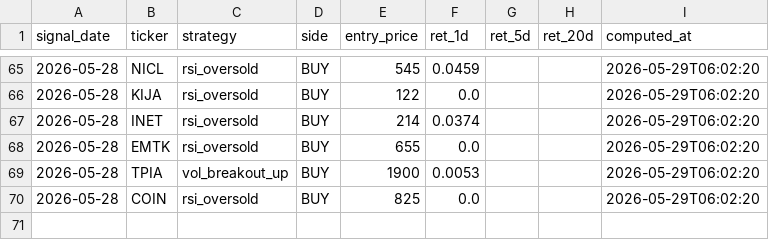
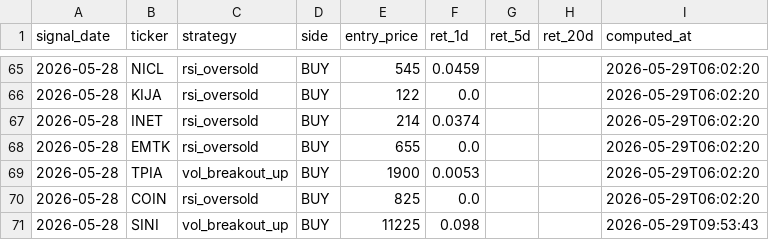
Before and after one commit to yazqe/idx-signals, a CSV file: outcomes.csv, drawn as a sheet; only a part is shown, gaps mark what is left out.

```diff
--- a/outcomes.csv
+++ b/outcomes.csv
@@ -70 +70,2 @@ signal_date,ticker,strategy,side,entry_price,ret_1d,ret_5d,ret_20d,computed_at
 2026-05-28,COIN,rsi_oversold,BUY,825,0.0,,,2026-05-29T06:02:20
+2026-05-28,SINI,vol_breakout_up,BUY,11225,0.098,,,2026-05-29T09:53:43
```
Also changed, not shown: 7 other files.
